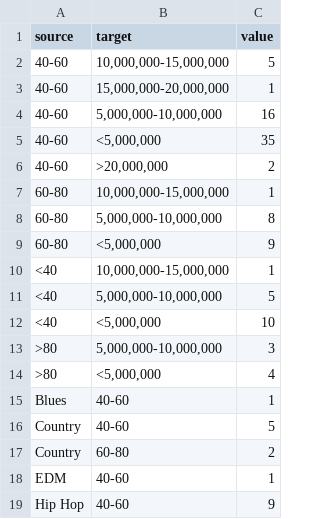
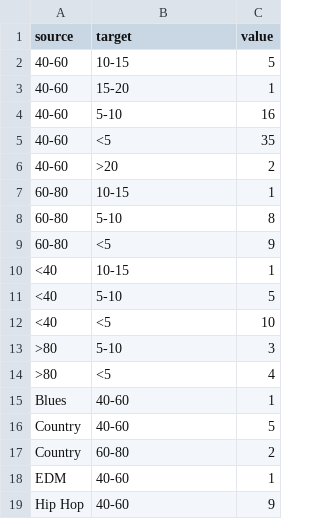
Before and after one commit to nicolas-cuveillier/InformationVisualization-DataMusic, a CSV file: csv/sankey_sorted_10s.csv, drawn as a sheet; only a part is shown.

```diff
--- a/csv/sankey_sorted_10s.csv
+++ b/csv/sankey_sorted_10s.csv
@@ -1,15 +1,15 @@
 source,target,value
-40-60,"10,000,000-15,000,000",5
-40-60,"15,000,000-20,000,000",1
-40-60,"5,000,000-10,000,000",16
-40-60,"<5,000,000",35
-40-60,">20,000,000",2
-60-80,"10,000,000-15,000,000",1
-60-80,"5,000,000-10,000,000",8
-60-80,"<5,000,000",9
-<40,"10,000,000-15,000,000",1
-<40,"5,000,000-10,000,000",5
-<40,"<5,000,000",10
->80,"5,000,000-10,000,000",3
->80,"<5,000,000",4
+40-60,10-15,5
+40-60,15-20,1
+40-60,5-10,16
+40-60,<5,35
+40-60,>20,2
+60-80,10-15,1
+60-80,5-10,8
+60-80,<5,9
+<40,10-15,1
+<40,5-10,5
+<40,<5,10
+>80,5-10,3
+>80,<5,4
 Blues,40-60,1
```
Also changed, not shown: csv/sankey_data_10s.csv, csv/sankey_sorted.csv, 11 other files.
